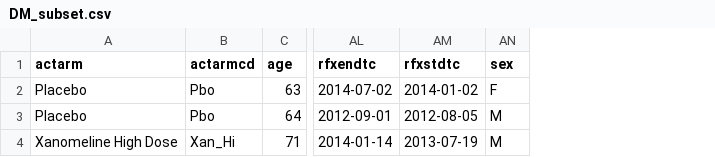
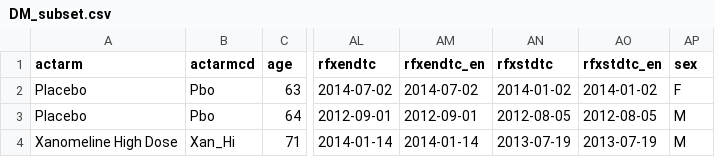
Before and after one commit to phuse-org/CTDasRDF, a CSV file: data/source/DM_subset.csv, drawn as a sheet; only a part is shown, gaps mark what is left out; the diff names each change by its address in the sheet, - before the commit and + after, or states it on an @@ line.

```diff
--- a/data/source/DM_subset.csv
+++ b/data/source/DM_subset.csv
+column AM (rfxendtc_en), rows 2-4: 2014-07-02 | 2012-09-01 | 2014-01-14
+column AO (rfxstdtc_en), rows 2-4: 2014-01-02 | 2012-08-05 | 2013-07-19
```
Also changed, not shown: 3 other files.
